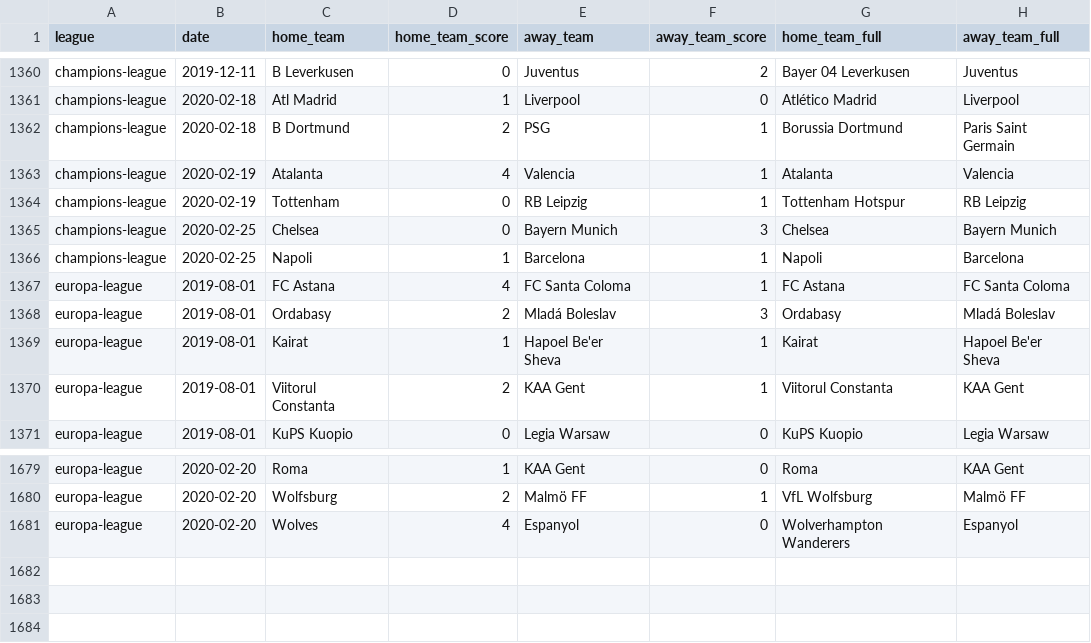
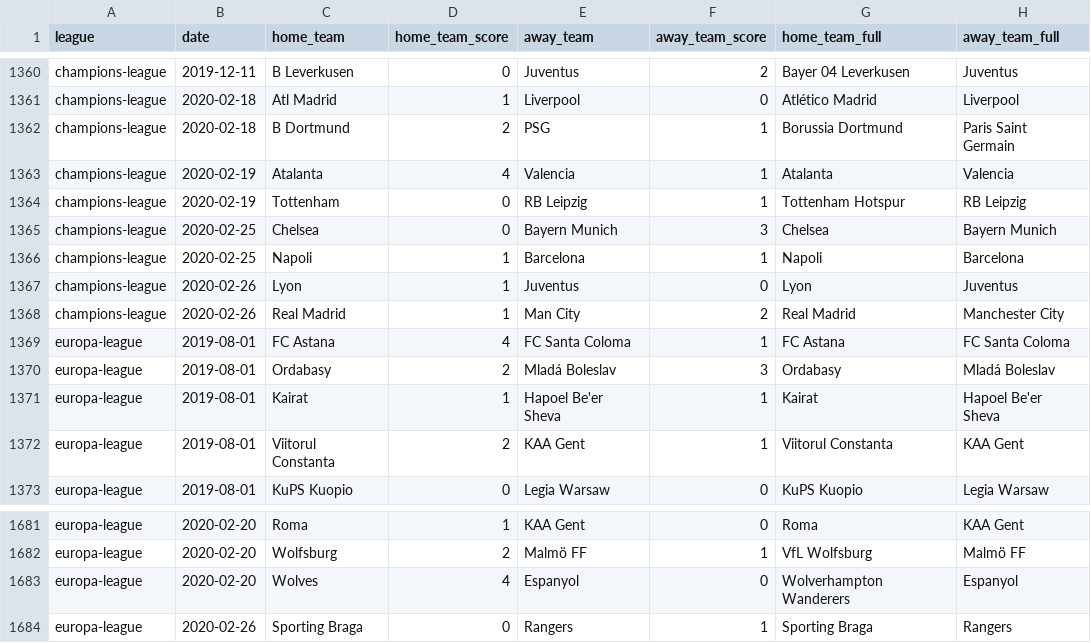
Before and after one commit to shawenyao/Who-is-number-1, a CSV file: data/football_2019_2020.csv, drawn as a sheet; only a part is shown, gaps mark what is left out.

Commit message:
Update football_2019_2020.csv

```diff
--- a/data/football_2019_2020.csv
+++ b/data/football_2019_2020.csv
@@ -1366,2 +1366,4 @@ champions-league,2020-02-25,Chelsea,0,Bayern Munich,3,Chelsea,Bayern Munich
 champions-league,2020-02-25,Napoli,1,Barcelona,1,Napoli,Barcelona
+champions-league,2020-02-26,Lyon,1,Juventus,0,Lyon,Juventus
+champions-league,2020-02-26,Real Madrid,1,Man City,2,Real Madrid,Manchester City
 europa-league,2019-08-01,FC Astana,4,FC Santa Coloma,1,FC Astana,FC Santa Coloma
@@ -1681 +1683,2 @@ europa-league,2020-02-20,Wolfsburg,2,Malmö FF,1,VfL Wolfsburg,Malmö FF
 europa-league,2020-02-20,Wolves,4,Espanyol,0,Wolverhampton Wanderers,Espanyol
+europa-league,2020-02-26,Sporting Braga,0,Rangers,1,Sporting Braga,Rangers
```
